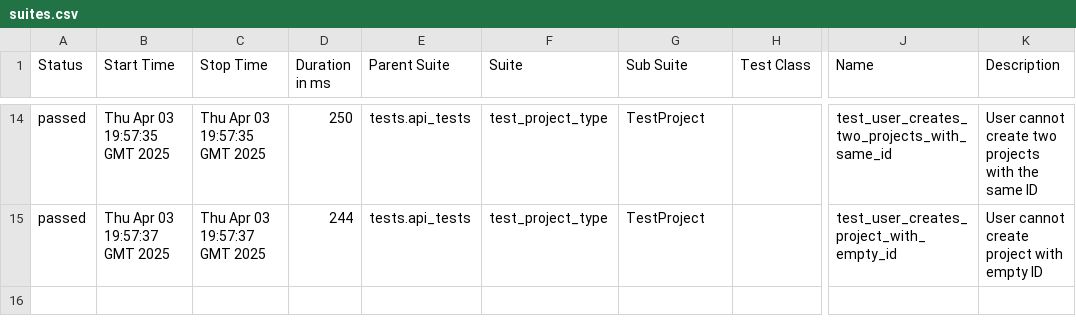
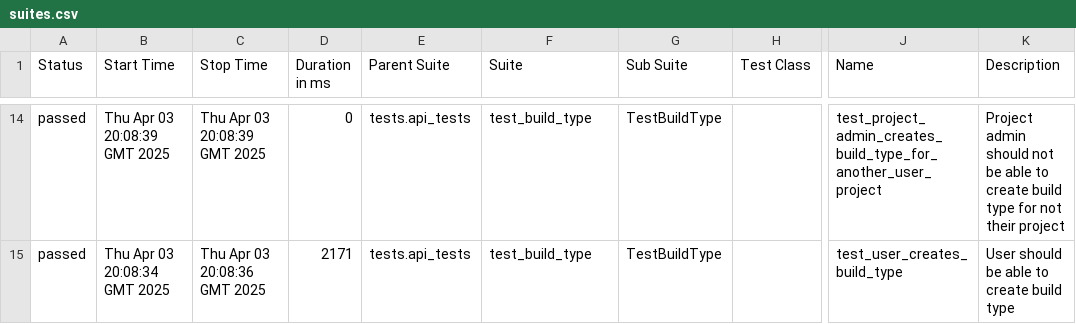
Before and after one commit to BonbonCola/teamcity_test_framework, a CSV file: api/71/data/suites.csv, drawn as a sheet; only a part is shown, gaps mark what is left out; the diff covers the shown part only; the diff names each change by its address in the sheet, - before the commit and + after, or states it on an @@ line.

```diff
--- a/api/71/data/suites.csv
+++ b/api/71/data/suites.csv
-B14 (Start Time): Thu Apr 03 19:57:35 GMT 2025
+B14 (Start Time): Thu Apr 03 20:08:39 GMT 2025
-C14 (Stop Time): Thu Apr 03 19:57:35 GMT 2025
+C14 (Stop Time): Thu Apr 03 20:08:39 GMT 2025
-D14 (Duration in ms): 250
+D14 (Duration in ms): 0
-F14:F15 (Suite): test_project_type
+F14:F15 (Suite): test_build_type
-G14:G15 (Sub Suite): TestProject
+G14:G15 (Sub Suite): TestBuildType
-J14 (Name): test_user_creates_two_projects_with_same_id
+J14 (Name): test_project_admin_creates_build_type_for_another_user_project
-K14 (Description): User cannot create two projects with the same ID
+K14 (Description): Project admin should not be able to create build type for not their project
-B15 (Start Time): Thu Apr 03 19:57:37 GMT 2025
+B15 (Start Time): Thu Apr 03 20:08:34 GMT 2025
-C15 (Stop Time): Thu Apr 03 19:57:37 GMT 2025
+C15 (Stop Time): Thu Apr 03 20:08:36 GMT 2025
-D15 (Duration in ms): 244
+D15 (Duration in ms): 2171
-J15 (Name): test_user_creates_project_with_empty_id
+J15 (Name): test_user_creates_build_type
-K15 (Description): User cannot create project with empty ID
+K15 (Description): User should be able to create build type
```
Also changed, not shown: 1 added row, 1 removed row and 56 edited cells elsewhere in this file, api/71/data/behaviors.csv, 53 other files.
